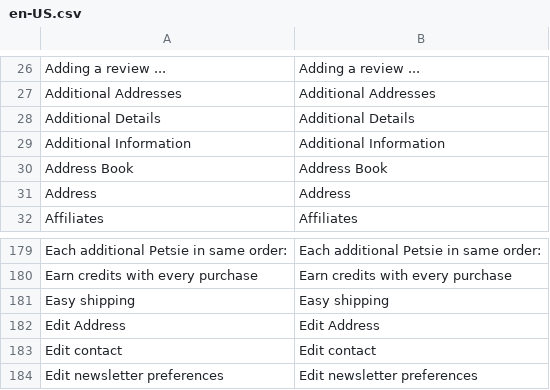
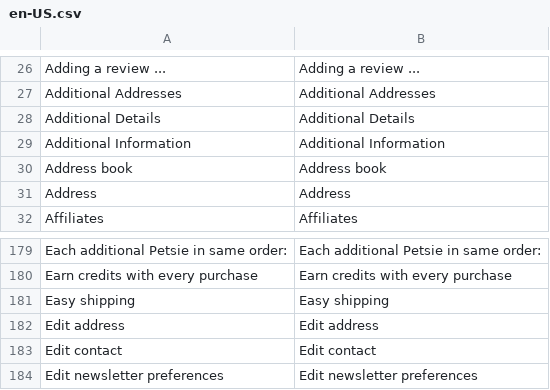
Before and after one commit to BudsiesApp/vsf-capybara, a CSV file: resource/i18n/en-US.csv, drawn as a sheet; only a part is shown, gaps mark what is left out.

```diff
--- a/resource/i18n/en-US.csv
+++ b/resource/i18n/en-US.csv
@@ -29,3 +29,3 @@
 "Additional Information","Additional Information"
-"Address Book","Address Book"
+"Address book","Address book"
 "Address","Address"
@@ -181,3 +181,3 @@
 "Easy shipping","Easy shipping"
-"Edit Address","Edit Address"
+"Edit address","Edit address"
 "Edit contact","Edit contact"
```
Also changed, not shown: 4 other files.
